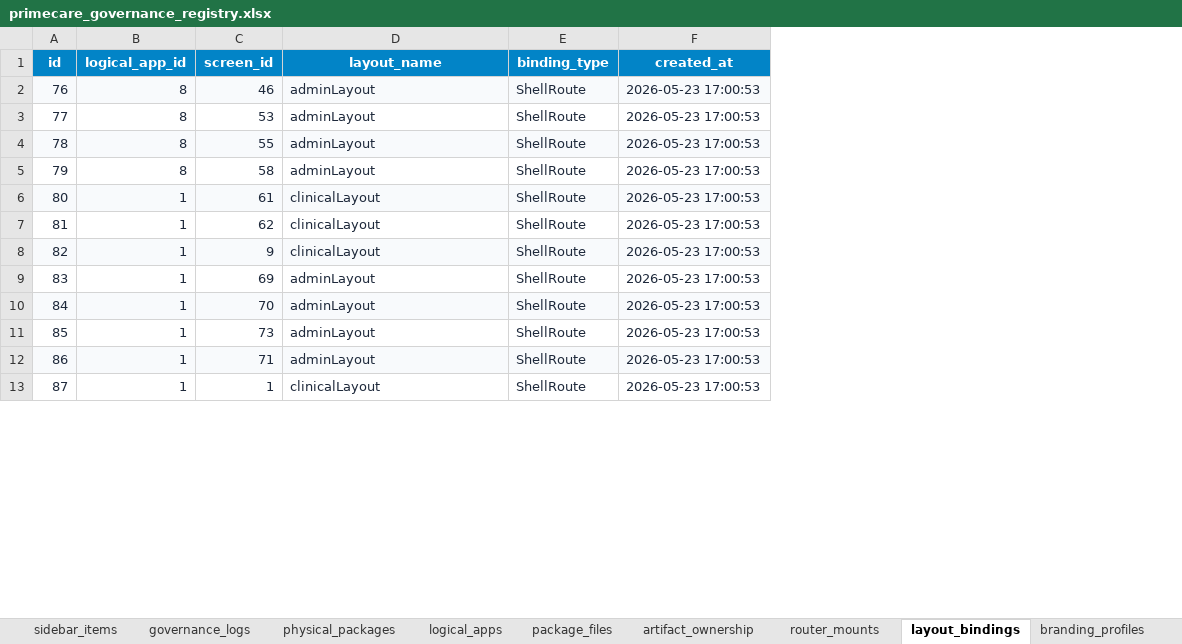
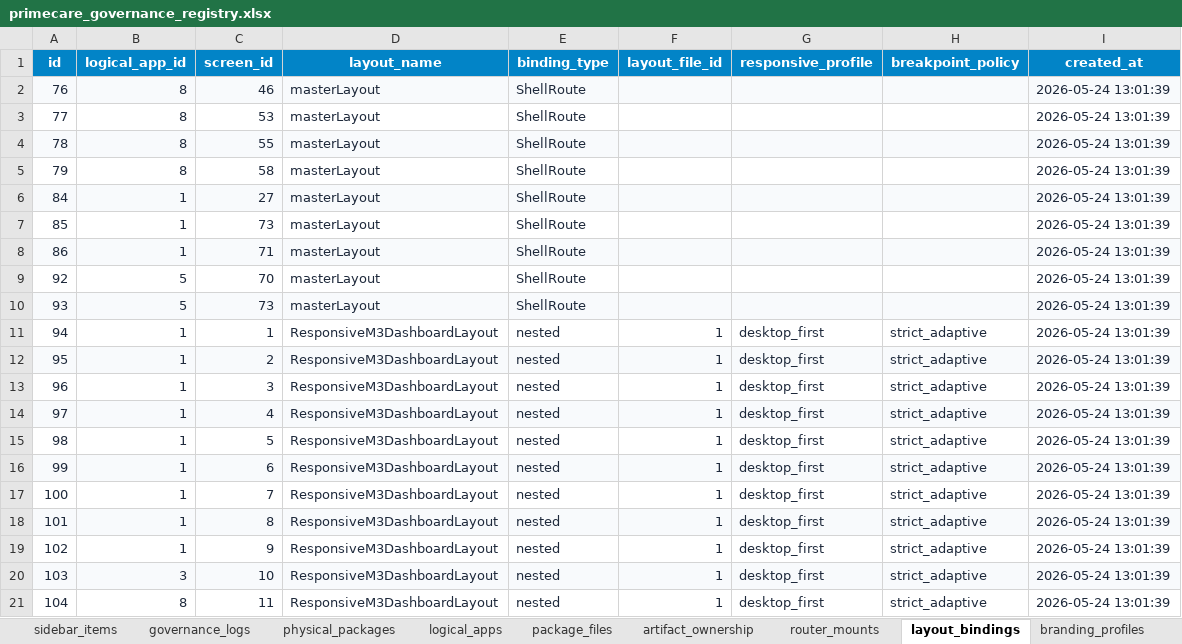
Before and after one commit to shaikhrais/primecare-platform, an Excel workbook: artifacts/primecare_governance_registry.xlsx, sheet layout_bindings, drawn as a sheet; only a part is shown; values as stored, in another font and other column widths than the file's, no borders; removed rows and columns are numbered as before the commit, all else as after; the diff covers the shown part only; the diff names each change by its address in the sheet, - before the commit and + after, or states it on an @@ line.

Commit message:
feat(governance): remodel SQLite schemas, link APIs, mount routers, bind layouts, hash secrets, and re-export stylized Excel sheets

```diff
--- a/artifacts/primecare_governance_registry.xlsx (sheet layout_bindings)
+++ b/artifacts/primecare_governance_registry.xlsx (sheet layout_bindings)
+column F (layout_file_id), row 11: 1
+column G (responsive_profile), row 11: desktop_first
+column H (breakpoint_policy), row 11: strict_adaptive
-D2:D5 (layout_name): adminLayout
+D2:D5 (layout_name): masterLayout
-I2:I5 (created_at): 2026-05-23 17:00:53
+I2:I5 (created_at): 2026-05-24 13:01:39
-row 6: 80 | 1 | 61 | clinicalLayout | ShellRoute | 2026-05-23 17:00:53
-row 7: 81 | 1 | 62 | clinicalLayout | ShellRoute | 2026-05-23 17:00:53
-row 8: 82 | 1 | 9 | clinicalLayout | ShellRoute | 2026-05-23 17:00:53
@@ column A (id) renumbered between rows 6 and 39 @@
-A6:E6 fill: none
+A6:E6 fill: #F8FAFC
-C6 (screen_id): 69
+C6 (screen_id): 27
-D6 (layout_name): adminLayout
+D6 (layout_name): masterLayout
-I6 (created_at): 2026-05-23 17:00:53
+I6 (created_at): 2026-05-24 13:01:39
-I6 fill: none
+I6 fill: #F8FAFC
-row 10: 84 | 1 | 70 | adminLayout | ShellRoute | 2026-05-23 17:00:53
-D7:D8 (layout_name): adminLayout
+D7:D8 (layout_name): masterLayout
-I7:I8 (created_at): 2026-05-23 17:00:53
+I7:I8 (created_at): 2026-05-24 13:01:39
+row 9: 92 | 5 | 70 | masterLayout | ShellRoute |  |  |  | 2026-05-24 13:01:39
+row 10: 93 | 5 | 73 | masterLayout | ShellRoute |  |  |  | 2026-05-24 13:01:39
-D11 (layout_name): clinicalLayout
+D11 (layout_name): ResponsiveM3DashboardLayout
-E11 (binding_type): ShellRoute
+E11 (binding_type): nested
-I11 (created_at): 2026-05-23 17:00:53
+I11 (created_at): 2026-05-24 13:01:39
+row 12: 95 | 1 | 2 | ResponsiveM3DashboardLayout | nested | 1 | desktop_first | strict_adaptive | 2026-05-24 13:01:39
+row 13: 96 | 1 | 3 | ResponsiveM3DashboardLayout | nested | 1 | desktop_first | strict_adaptive | 2026-05-24 13:01:39
+row 14: 97 | 1 | 4 | ResponsiveM3DashboardLayout | nested | 1 | desktop_first | strict_adaptive | 2026-05-24 13:01:39
+row 15: 98 | 1 | 5 | ResponsiveM3DashboardLayout | nested | 1 | desktop_first | strict_adaptive | 2026-05-24 13:01:39
+row 16: 99 | 1 | 6 | ResponsiveM3DashboardLayout | nested | 1 | desktop_first | strict_adaptive | 2026-05-24 13:01:39
+row 17: 100 | 1 | 7 | ResponsiveM3DashboardLayout | nested | 1 | desktop_first | strict_adaptive | 2026-05-24 13:01:39
+row 18: 101 | 1 | 8 | ResponsiveM3DashboardLayout | nested | 1 | desktop_first | strict_adaptive | 2026-05-24 13:01:39
+row 19: 102 | 1 | 9 | ResponsiveM3DashboardLayout | nested | 1 | desktop_first | strict_adaptive | 2026-05-24 13:01:39
+row 20: 103 | 3 | 10 | ResponsiveM3DashboardLayout | nested | 1 | desktop_first | strict_adaptive | 2026-05-24 13:01:39
+row 21: 104 | 8 | 11 | ResponsiveM3DashboardLayout | nested | 1 | desktop_first | strict_adaptive | 2026-05-24 13:01:39
```
Also changed, not shown: 60 added rows, 2 removed rows, 13 edited cells and cell formats elsewhere in this sheet, sheet artifact_dependencies, sheet code_files, sheet sidebar_items, sheet screen_components, sheet implementation_tasks, sheet package_files, 24 more sheets, 4 other files.
